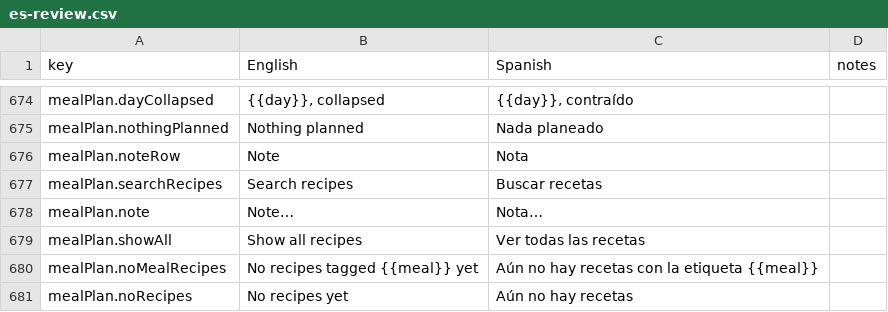
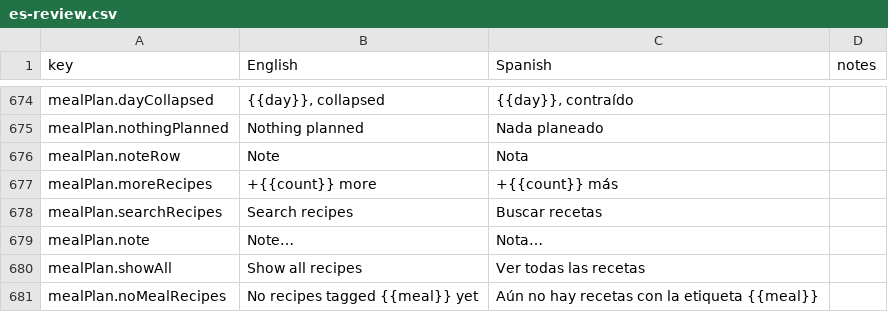
Before and after one commit to jgpasch/perfect-bite, a CSV file: docs/i18n/es-review.csv, drawn as a sheet; only a part is shown, gaps mark what is left out; the shorter side is filled out with more unchanged rows.

```diff
--- a/docs/i18n/es-review.csv
+++ b/docs/i18n/es-review.csv
@@ -676,2 +676,3 @@ mealPlan.nothingPlanned,Nothing planned,Nada planeado,
 mealPlan.noteRow,Note,Nota,
+mealPlan.moreRecipes,+{{count}} more,+{{count}} más,
 mealPlan.searchRecipes,Search recipes,Buscar recetas,
```
Also changed, not shown: 10 other files.
